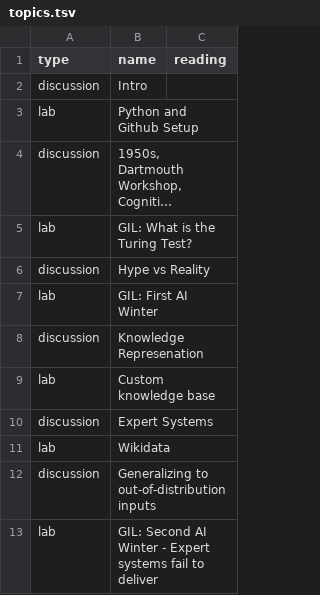
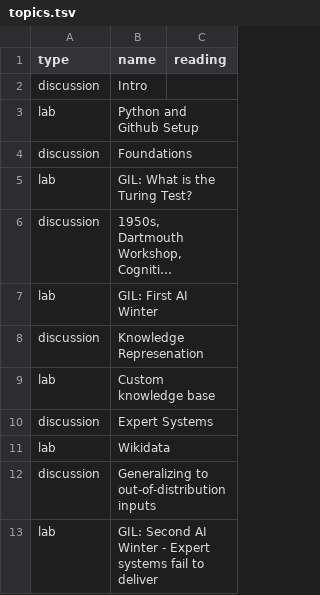
Before and after one commit to jncraton/artificial-intelligence-cpsc3520, a TSV file: topics.tsv, drawn as a sheet; only a part is shown; long unchanged cells end in …; removed rows and columns are numbered as before the commit, all else as after; the diff names each change by its address in the sheet, - before the commit and + after, or states it on an @@ line.

```diff
--- a/topics.tsv
+++ b/topics.tsv
+row 4: discussion | Foundations
-row 6: discussion | Hype vs Reality
```
Also changed, not shown: 4 other files.
